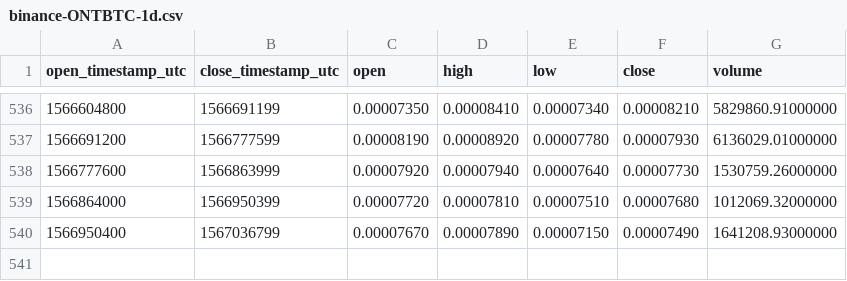
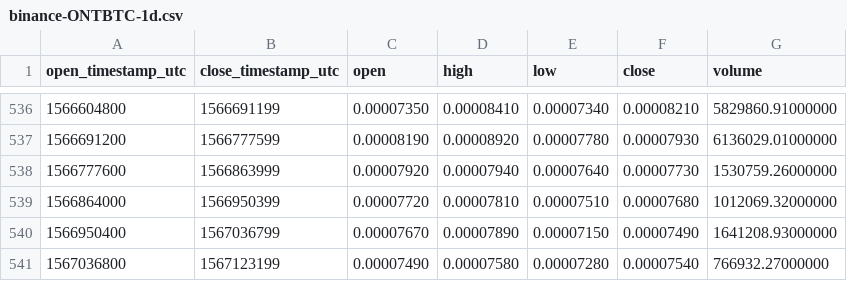
Before and after one commit to cryptobigbro/binance-ONTBTC, a CSV file: binance-ONTBTC-1d.csv, drawn as a sheet; only a part is shown, gaps mark what is left out; the diff names each change by its address in the sheet, - before the commit and + after, or states it on an @@ line.

Commit message:
Update OHLCV data.

```diff
--- a/binance-ONTBTC-1d.csv
+++ b/binance-ONTBTC-1d.csv
+row 541: 1567036800 | 1567123199 | 0.00007490 | 0.00007580 | 0.00007280 | 0.00007540 | 766932.27000000
```
Also changed, not shown: 1 other file.
